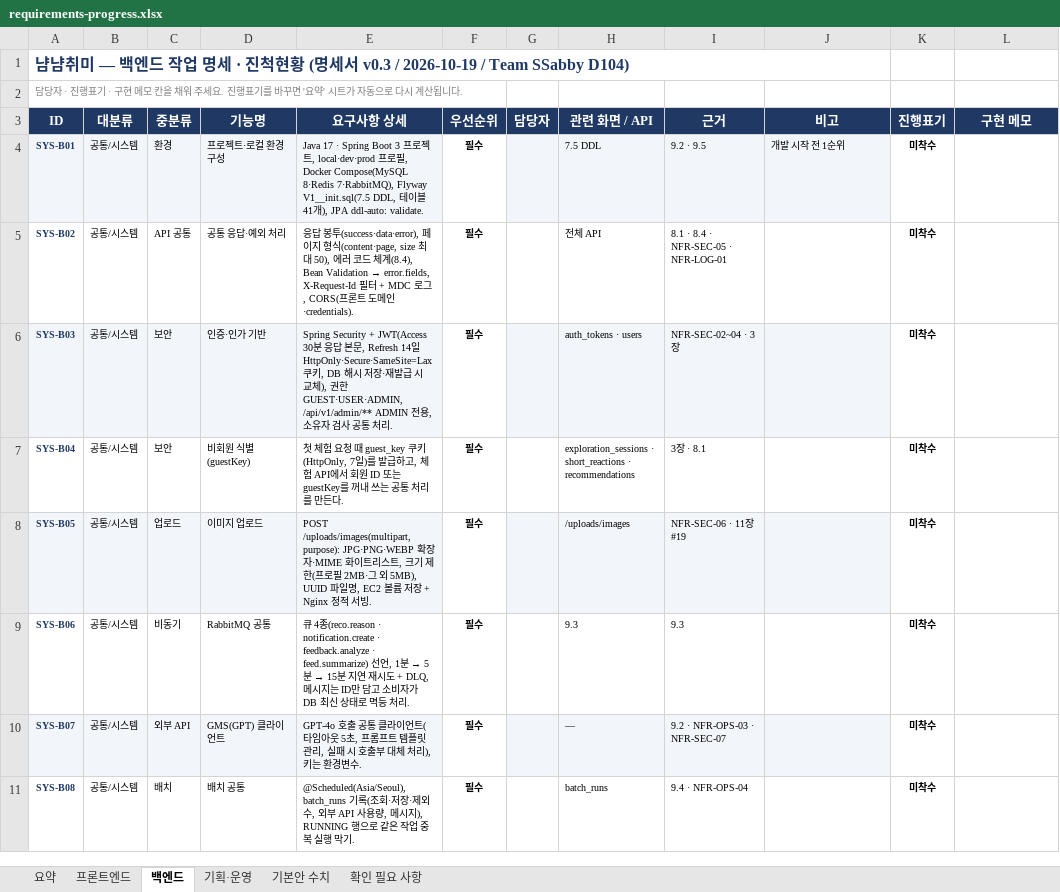
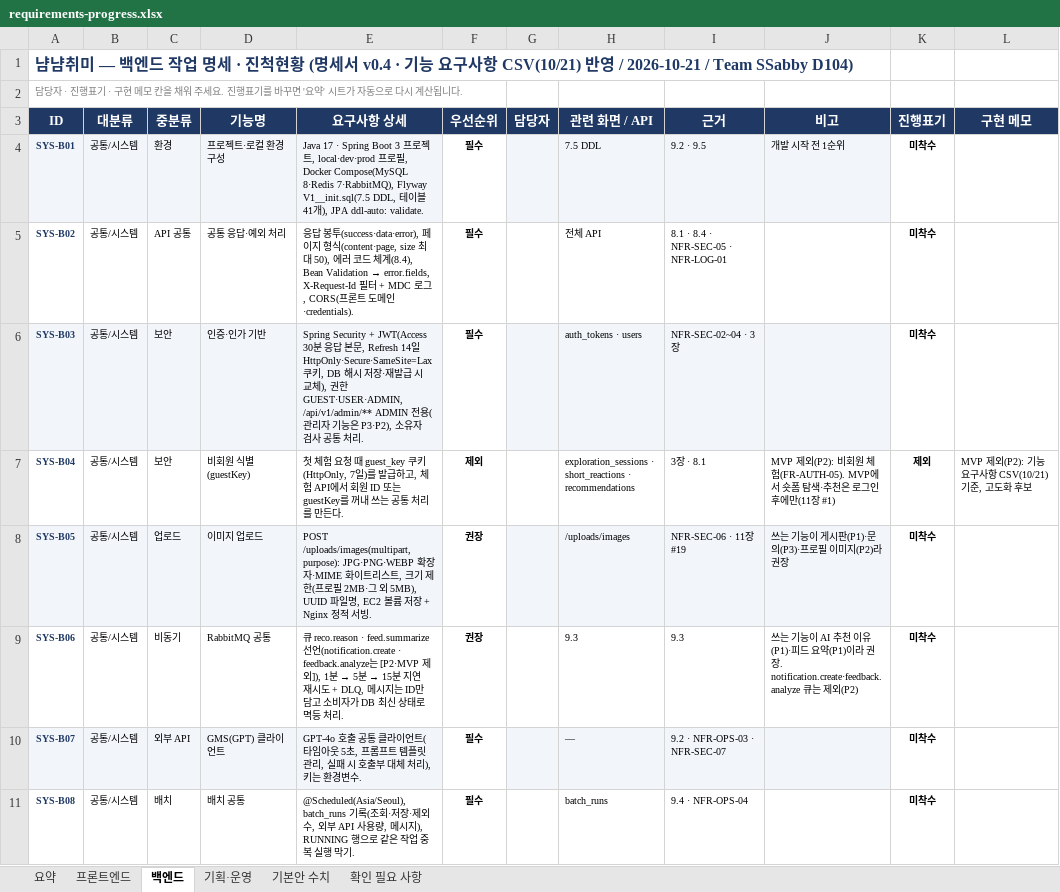
Before and after one commit to MinBeom2/NyamNyamHobby, an Excel workbook: repo/docs/tasks/requirements-progress.xlsx, sheet 백엔드, drawn as a sheet; only a part is shown; values as stored, in another font and other column widths than the file's, no borders; charts and pictures and conditional formats not drawn; the diff covers the shown part only; the diff names each change by its address in the sheet, - before the commit and + after, or states it on an @@ line.

Commit message:
docs: 기능 요구사항 CSV 기준으로 명세서, API, 작업 목록 갱신

```diff
--- a/repo/docs/tasks/requirements-progress.xlsx (sheet 백엔드)
+++ b/repo/docs/tasks/requirements-progress.xlsx (sheet 백엔드)
-A1 (ID): …명세서 v0.3 / 2026-10-19 / Team SSabby D104)
+A1 (ID): …명세서 v0.4 · 기능 요구사항 CSV(10/21) 반영 / 2026-10-21 / Team SSabby D104)
-E6 (요구사항 상세): …전용, 소유…
+E6 (요구사항 상세): …전용(관리자 기능은 P3·P2), 소유…
-F7 (우선순위): 필수
+F7 (우선순위): 제외
-J7 (비고): (empty)
+J7 (비고): MVP 제외(P2): 비회원 체험(FR-AUTH-05). MVP에서 숏폼 탐색·추천은 로그인 후에만(11장 #1)
-K7 (진행표기): 미착수
+K7 (진행표기): 제외
-L7 (구현 메모): (empty)
+L7 (구현 메모): MVP 제외(P2): 기능 요구사항 CSV(10/21) 기준, 고도화 후보
-F8:F9 (우선순위): 필수
+F8:F9 (우선순위): 권장
-J8 (비고): (empty)
+J8 (비고): 쓰는 기능이 게시판(P1)·문의(P3)·프로필 이미지(P2)라 권장
-E9 (요구사항 상세): 큐 4종(reco.reason · notification.create · feedback.analyze · feed.summarize) 선언, 1분 →…
+E9 (요구사항 상세): 큐 reco.reason · feed.summarize 선언(notification.create · feedback.analyze는 [P2·MVP 제외]), 1분 →…
-J9 (비고): (empty)
+J9 (비고): 쓰는 기능이 AI 추천 이유(P1)·피드 요약(P1)이라 권장. notification.create·feedback.analyze 큐는 제외(P2)
```
Also changed, not shown: 167 edited cells elsewhere in this sheet, sheet 요약, sheet 프론트엔드, sheet 기본안 수치, sheet 확인 필요 사항, sheet 기획·운영, charts or pictures, 11 other files.
